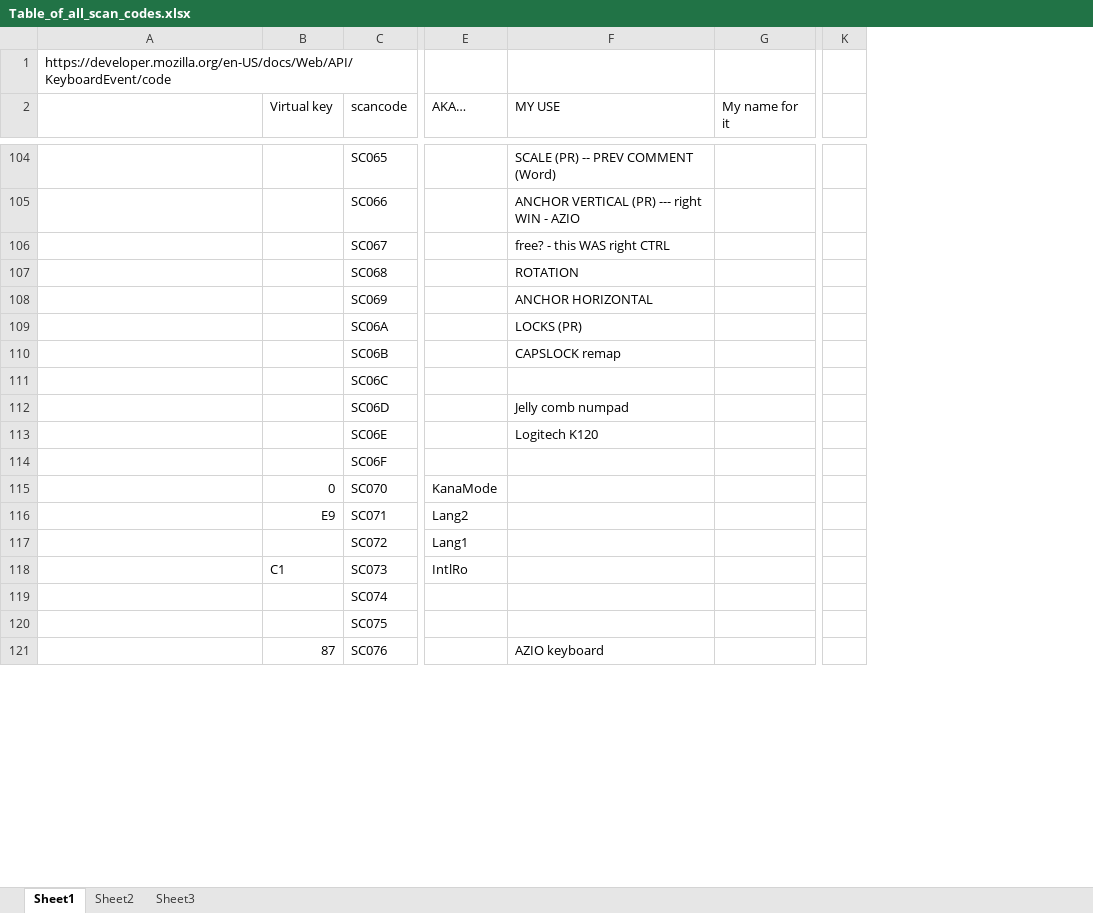
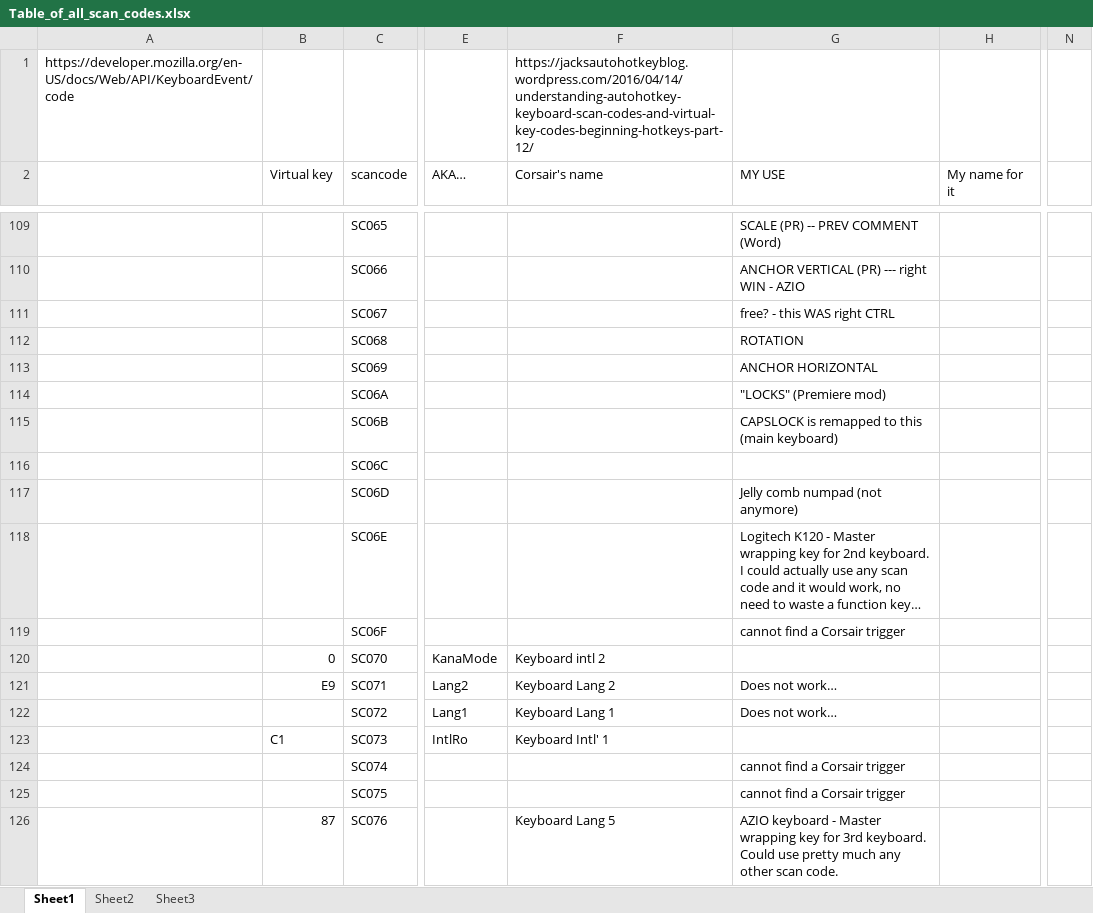
Before and after one commit to TaranVH/2nd-keyboard, an Excel workbook: FYI/Table_of_all_scan_codes.xlsx, sheet Sheet1, drawn as a sheet; only a part is shown, gaps mark what is left out; values as stored, in another font and other column widths than the file's, no cell formats; removed rows and columns are numbered as before the commit, all else as after; the diff covers the shown part only; the diff names each change by its address in the sheet, - before the commit and + after, or states it on an @@ line.

Commit message:
update of a bunch of sheeeiyt
i went to premiere 12.1 and it was awful, so i am back to 12.0.1 and
things are more stable. Things also being my scriiiiiipts..

```diff
--- a/FYI/Table_of_all_scan_codes.xlsx (sheet Sheet1)
+++ b/FYI/Table_of_all_scan_codes.xlsx (sheet Sheet1)
+column F (Corsair's name), row 1: https://jacksautohotkeyblog.wordpress.com/2016/04/14/understanding-autohotkey-keyboard-scan-codes-and-virtual-key-codes-beginning-hotkeys-part-12/; rows 120-126: Keyboard intl 2 | Keyboard Lang 2 | Keyboard Lang 1 | Keyboard Intl' 1 |  |  | Keyboard Lang 5
-column K, empty
+column N, empty
-G114 (MY USE): LOCKS (PR)
+G114 (MY USE): "LOCKS" (Premiere mod)
-G115 (MY USE): CAPSLOCK remap
+G115 (MY USE): CAPSLOCK is remapped to this (main keyboard)
-G117 (MY USE): Jelly comb numpad
+G117 (MY USE): Jelly comb numpad (not anymore)
-G118 (MY USE): Logitech K120
+G118 (MY USE): Logitech K120 - Master wrapping key for 2nd keyboard. I could actually use any scan code and it would work, no need to waste a function key…
-G119 (MY USE): (empty)
+G119 (MY USE): cannot find a Corsair trigger
-G121:G122 (MY USE): (empty)
+G121:G122 (MY USE): Does not work…
-G124:G125 (MY USE): (empty)
+G124:G125 (MY USE): cannot find a Corsair trigger
-G126 (MY USE): AZIO keyboard
+G126 (MY USE): AZIO keyboard - Master wrapping key for 3rd keyboard. Could use pretty much any other scan code.
```
Also changed, not shown: 57 added rows and 35 edited cells elsewhere in this sheet, cell formats, 23 other files.
